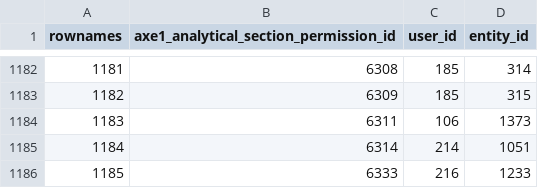
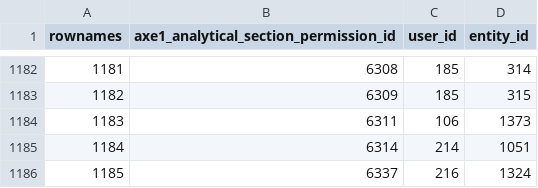
Before and after one commit to s-balandine/typology-dump, a CSV file: data/axe1_analytical_section_permissions.csv, drawn as a sheet; only a part is shown, gaps mark what is left out.

```diff
--- a/data/axe1_analytical_section_permissions.csv
+++ b/data/axe1_analytical_section_permissions.csv
@@ -1185,2 +1185,2 @@ rownames,axe1_analytical_section_permission_id,user_id,entity_id
 1184,6314,214,1051
-1185,6333,216,1233
+1185,6337,216,1324
```
Also changed, not shown: data/contributions.csv, data/d2session_history.csv, 6 other files.
